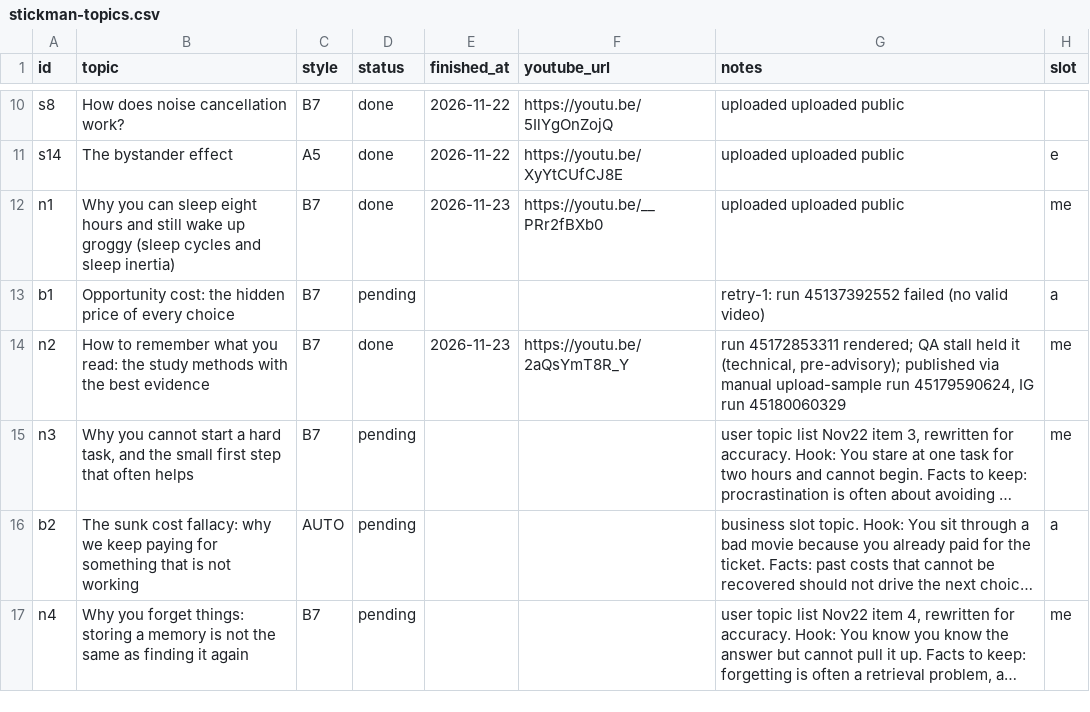
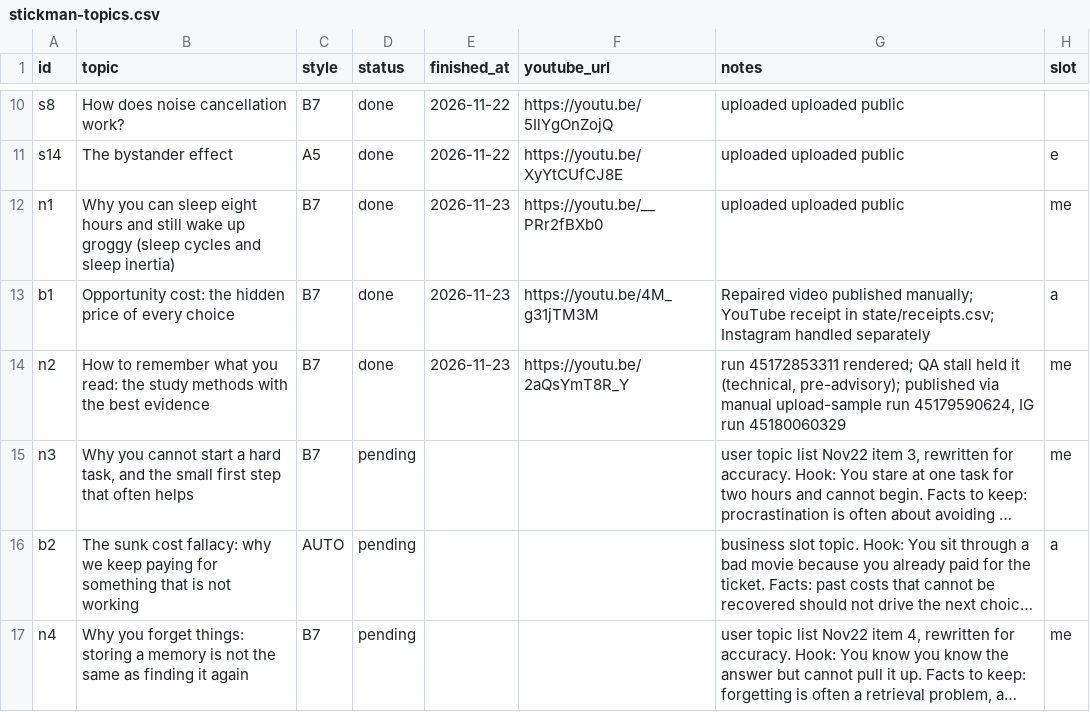
Before and after one commit to Genrec-Community/youtube-shorts-automation, a CSV file: stickman-topics.csv, drawn as a sheet; only a part is shown, gaps mark what is left out; long unchanged cells end in ….

Commit message:
Revise stickman-topics.csv with new and updated entries
Updated stickman-topics.csv to add new entries and modify existing ones. Adjusted status and notes for several topics.

```diff
--- a/stickman-topics.csv
+++ b/stickman-topics.csv
@@ -12,3 +12,3 @@ s14,The bystander effect,A5,done,2026-11-22,https://youtu.be/XyYtCUfCJ8E,uploade
 n1,Why you can sleep eight hours and still wake up groggy (sleep cycles and sleep inertia),B7,done,2026-11-23,https://youtu.be/__PRr2fBXb0,uploaded uploaded public,me
-b1,Opportunity cost: the hidden price of every choice,B7,pending,,,retry-1: run 45137392552 failed (no valid video),a
+b1,Opportunity cost: the hidden price of every choice,B7,done,2026-11-23,https://youtu.be/4M_g31jTM3M,Repaired video published manually; YouTube receipt in state/receipts.csv; Instagram handled separately,a
 n2,How to remember what you read: the study methods with the best evidence,B7,done,2026-11-23,https://youtu.be/2aQsYmT8R_Y,"run 45172853311 rendered; QA stall held it (technical, pre-advisory); published via manual upload-sample run 45179590624, IG run 45180060329",me
```
